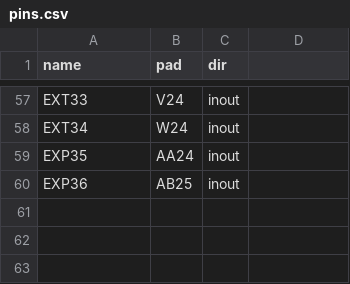
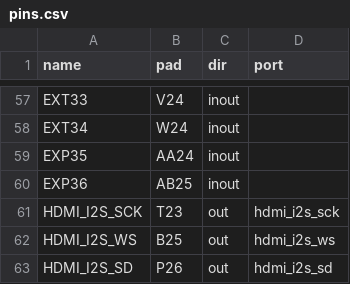
Before and after one commit to Tamako0401/AMa-s-RISCV, a CSV file: boards/mes2l100hp/pins.csv, drawn as a sheet; only a part is shown, gaps mark what is left out; the diff names each change by its address in the sheet, - before the commit and + after, or states it on an @@ line.

Commit message:
声音: PCM 流声道 + 同一路 I2S 同时送 HDMI (MS7210)
- audio.v: PCM 声道 (0x50~0x5C: CTRL/DATA/LEVEL/VOL), 2048 样本 FIFO (512x32, 一字 4 个 8 位样本), DIV 降采样, 欠载计数; 混音改 16 位饱和
- soc_top 引出 i2s_bclk/lrck/dout, mes2l100hp 顶层固定接 MS7210 的 T23/B25/P26 (和 GPIO 矩阵到功放那路并行)
- pins.csv 加 port 列: 直连顶层的专用脚, 不占 GPIO 编号 (ama gen pins / check 同步)
- ms7210.c: 音频寄存器 + Audio InfoFrame (48 kHz, 2 声道, 16 位), 失败时画面照常 (移植自 HDMI 音频 spike)
- drivers/audio.h: audio_pcm_enable/space/write/volume; 测试: audio_tb PCM 各项、soc audio_check、MS7210 I2C 注错

```diff
--- a/boards/mes2l100hp/pins.csv
+++ b/boards/mes2l100hp/pins.csv
-D1: (empty)
+D1: port
+row 61: HDMI_I2S_SCK | T23 | out | hdmi_i2s_sck
+row 62: HDMI_I2S_WS | B25 | out | hdmi_i2s_ws
+row 63: HDMI_I2S_SD | P26 | out | hdmi_i2s_sd
```
Also changed, not shown: 17 other files.
